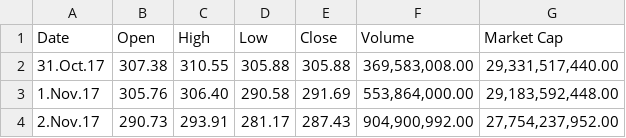
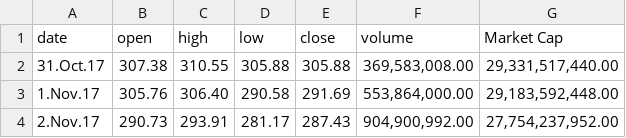
Before and after one commit to linkz73/keras, a CSV file: price/dataset/eth.csv, drawn as a sheet; only a part is shown.

```diff
--- a/price/dataset/eth.csv
+++ b/price/dataset/eth.csv
@@ -1,2 +1,2 @@
-Date,Open,High,Low,Close,Volume,Market Cap
+date,open,high,low,close,volume,Market Cap
 31.Oct.17,307.38,310.55,305.88,305.88,"369,583,008.00","29,331,517,440.00"
```
Also changed, not shown: 5 other files.
